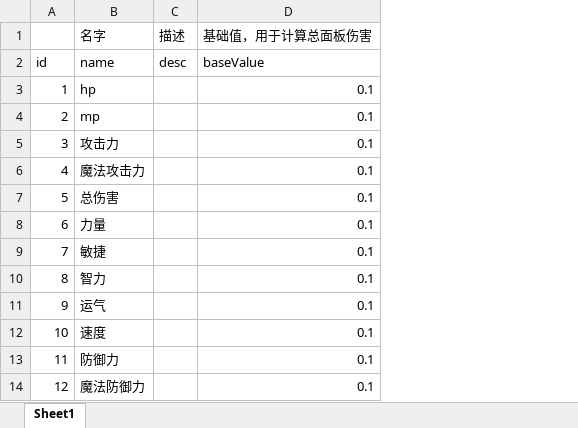
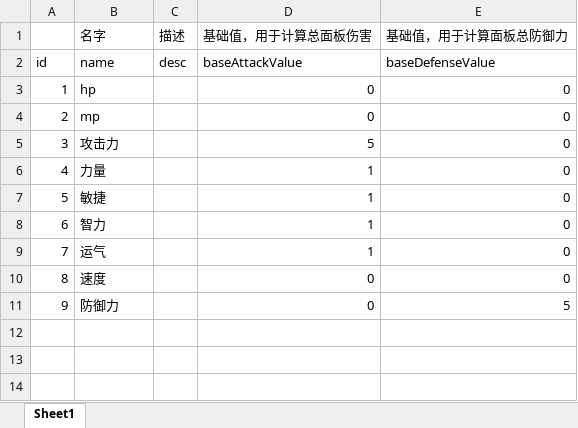
Before and after one commit to brucelevis/mmorpg-linxinda, an Excel workbook: server/docs/AttrCfgExcel_com.wan37.config.entity.AttrCfgExcel.xlsx, sheet Sheet1, drawn as a sheet; values as stored, in another font and other column widths than the file's, no borders; removed rows and columns are numbered as before the commit, all else as after; the diff names each change by its address in the sheet, - before the commit and + after, or states it on an @@ line.

```diff
--- a/server/docs/AttrCfgExcel_com.wan37.config.entity.AttrCfgExcel.xlsx (sheet Sheet1)
+++ b/server/docs/AttrCfgExcel_com.wan37.config.entity.AttrCfgExcel.xlsx (sheet Sheet1)
+column E (基础值，用于计算面板总防御力), rows 2-11: baseDefenseValue | 0 | 0 | 0 | 0 | 0 | 0 | 0 | 0 | 5
-D2 (基础值，用于计算总面板伤害): baseValue
+D2 (基础值，用于计算总面板伤害): baseAttackValue
-D3:D4 (基础值，用于计算总面板伤害): 0.1
+D3:D4 (基础值，用于计算总面板伤害): 0
-D5 (基础值，用于计算总面板伤害): 0.1
+D5 (基础值，用于计算总面板伤害): 5
-row 6: 4 | 魔法攻击力 |  | 0.1
-row 7: 5 | 总伤害 |  | 0.1
@@ column A renumbered between rows 6 and 11 @@
-D6:D9 (基础值，用于计算总面板伤害): 0.1
+D6:D9 (基础值，用于计算总面板伤害): 1
-D10:D11 (基础值，用于计算总面板伤害): 0.1
+D10:D11 (基础值，用于计算总面板伤害): 0
-row 14: 12 | 魔法防御力 |  | 0.1
```
Also changed, not shown: 14 other files.
